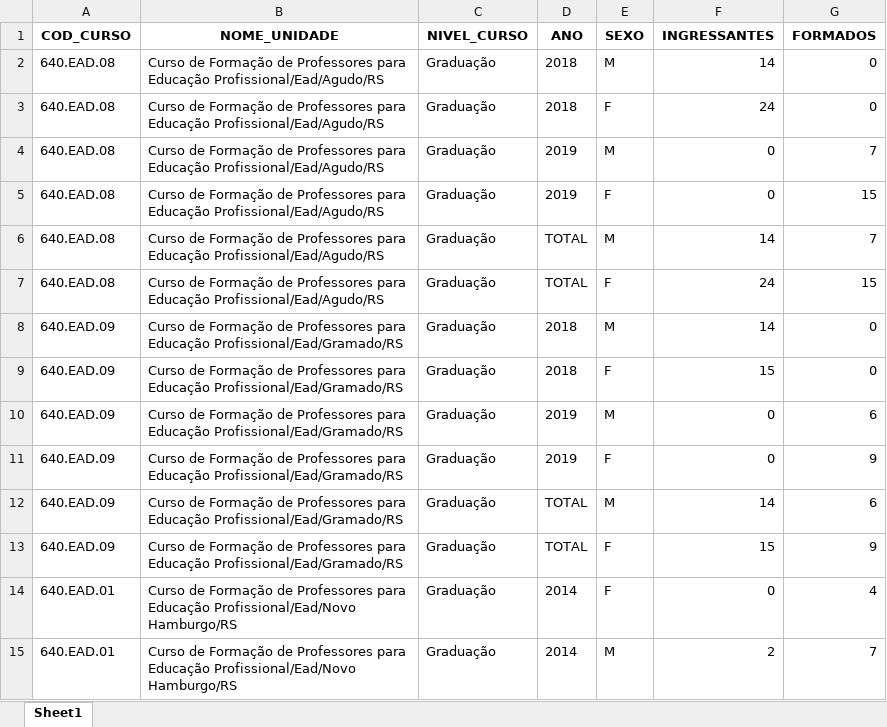
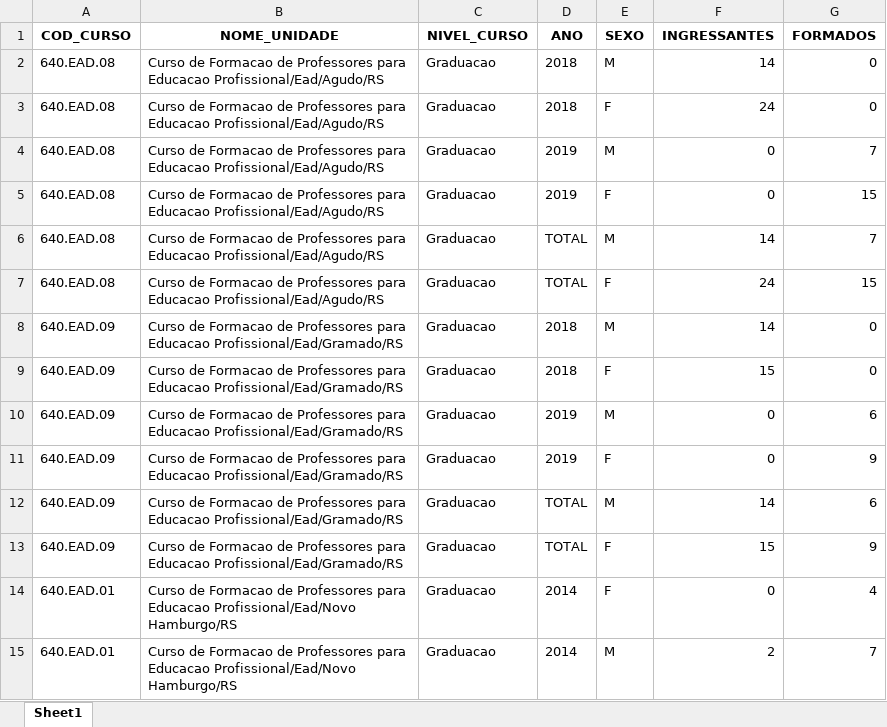
Before and after one commit to JonathanWNogueira/data_mining, an Excel workbook: T2/datasets/IO/CE.xlsx, sheet Sheet1, drawn as a sheet; only a part is shown; values as stored, in another font and other column widths than the file's, no borders; the diff covers the shown part only; the diff names each change by its address in the sheet, - before the commit and + after, or states it on an @@ line.

```diff
--- a/T2/datasets/IO/CE.xlsx (sheet Sheet1)
+++ b/T2/datasets/IO/CE.xlsx (sheet Sheet1)
-B2:B7 (NOME_UNIDADE): Curso de Formação de Professores para Educação Profissional/Ead/Agudo/RS
+B2:B7 (NOME_UNIDADE): Curso de Formacao de Professores para Educacao Profissional/Ead/Agudo/RS
-C2:C15 (NIVEL_CURSO): Graduação
+C2:C15 (NIVEL_CURSO): Graduacao
-B8:B13 (NOME_UNIDADE): Curso de Formação de Professores para Educação Profissional/Ead/Gramado/RS
+B8:B13 (NOME_UNIDADE): Curso de Formacao de Professores para Educacao Profissional/Ead/Gramado/RS
-B14:B15 (NOME_UNIDADE): Curso de Formação de Professores para Educação Profissional/Ead/Novo Hamburgo/RS
+B14:B15 (NOME_UNIDADE): Curso de Formacao de Professores para Educacao Profissional/Ead/Novo Hamburgo/RS
```
Also changed, not shown: 1142 edited cells elsewhere in this sheet, T2/datasets/IO/CAL.xlsx, T2/datasets/IO/CCNE.xlsx, 8 other files.
